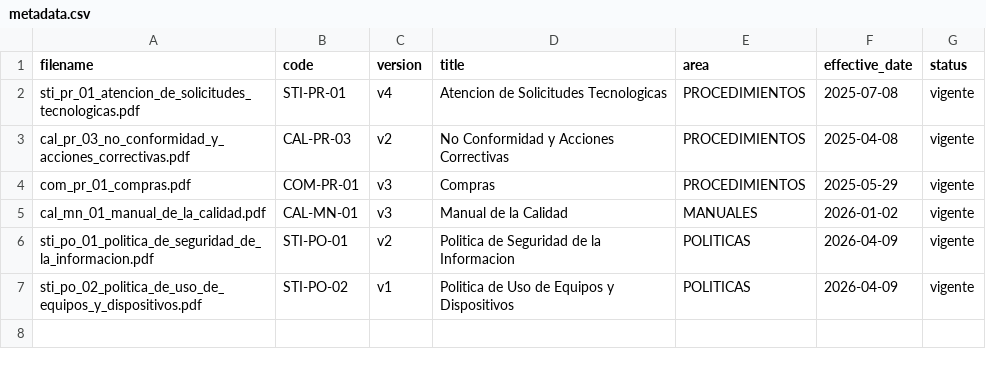
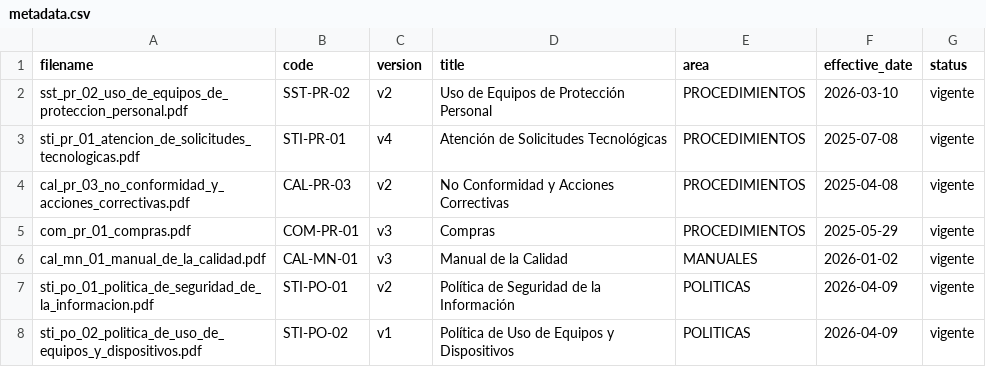
Before and after one commit to klauzirrazabal-max/normia-chatbot-iso, a CSV file: data/knowledge_base/demo-publica/metadata.csv, drawn as a sheet.

```diff
--- a/data/knowledge_base/demo-publica/metadata.csv
+++ b/data/knowledge_base/demo-publica/metadata.csv
@@ -1,3 +1,4 @@
 filename,code,version,title,area,effective_date,status
-sti_pr_01_atencion_de_solicitudes_tecnologicas.pdf,STI-PR-01,v4,Atencion de Solicitudes Tecnologicas,PROCEDIMIENTOS,2025-07-08,vigente
+sst_pr_02_uso_de_equipos_de_proteccion_personal.pdf,SST-PR-02,v2,Uso de Equipos de Protección Personal,PROCEDIMIENTOS,2026-03-10,vigente
+sti_pr_01_atencion_de_solicitudes_tecnologicas.pdf,STI-PR-01,v4,Atención de Solicitudes Tecnológicas,PROCEDIMIENTOS,2025-07-08,vigente
 cal_pr_03_no_conformidad_y_acciones_correctivas.pdf,CAL-PR-03,v2,No Conformidad y Acciones Correctivas,PROCEDIMIENTOS,2025-04-08,vigente
@@ -5,3 +6,3 @@ com_pr_01_compras.pdf,COM-PR-01,v3,Compras,PROCEDIMIENTOS,2025-05-29,vigente
 cal_mn_01_manual_de_la_calidad.pdf,CAL-MN-01,v3,Manual de la Calidad,MANUALES,2026-01-02,vigente
-sti_po_01_politica_de_seguridad_de_la_informacion.pdf,STI-PO-01,v2,Politica de Seguridad de la Informacion,POLITICAS,2026-04-09,vigente
-sti_po_02_politica_de_uso_de_equipos_y_dispositivos.pdf,STI-PO-02,v1,Politica de Uso de Equipos y Dispositivos,POLITICAS,2026-04-09,vigente
+sti_po_01_politica_de_seguridad_de_la_informacion.pdf,STI-PO-01,v2,Política de Seguridad de la Información,POLITICAS,2026-04-09,vigente
+sti_po_02_politica_de_uso_de_equipos_y_dispositivos.pdf,STI-PO-02,v1,Política de Uso de Equipos y Dispositivos,POLITICAS,2026-04-09,vigente
```
Also changed, not shown: 14 other files.
